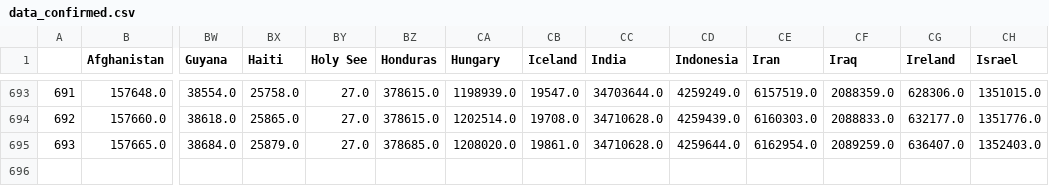
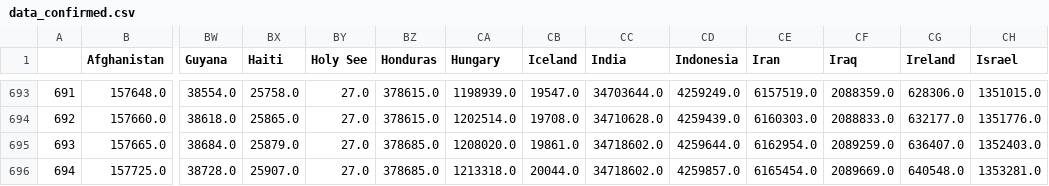
Before and after one commit to CovidTrackerFr/covidtracker-data, a CSV file: data/data_confirmed.csv, drawn as a sheet; only a part is shown, gaps mark what is left out; rows hold the shown columns only; the diff names each change by its address in the sheet, - before the commit and + after, or states it on an @@ line.

Commit message:
[auto] data update: World

```diff
--- a/data/data_confirmed.csv
+++ b/data/data_confirmed.csv
-CC695 (India): 34710628.0
+CC695 (India): 34718602.0
+row 696: 694 | 157725.0 | 38728.0 | 25907.0 | 27.0 | 378685.0 | 1213318.0 | 20044.0 | 34718602.0 | 4259857.0 | 6165454.0 | 2089669.0 | 640548.0 | 1353281.0
```
Also changed, not shown: data/data_deaths.csv, data/total_cases_csse.csv, 46 other files.
